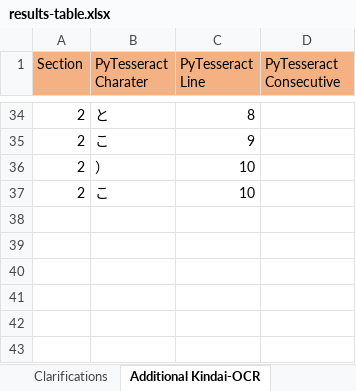
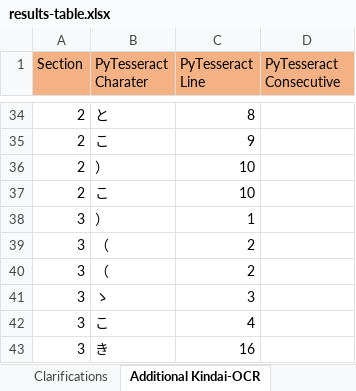
Before and after one commit to RohanAlexander/japanese_dictionaries, an Excel workbook: outputs/documents/results-table.xlsx, sheet Additional Kindai-OCR, drawn as a sheet; only a part is shown, gaps mark what is left out; values as stored, in another font and other column widths than the file's, no borders; the diff names each change by its address in the sheet, - before the commit and + after, or states it on an @@ line.

Commit message:
doc update and section three kindai

```diff
--- a/outputs/documents/results-table.xlsx (sheet Additional Kindai-OCR)
+++ b/outputs/documents/results-table.xlsx (sheet Additional Kindai-OCR)
+row 38: 3 | ） | 1
+row 39: 3 | （ | 2
+row 40: 3 | （ | 2
+row 41: 3 | ゝ | 3
+row 42: 3 | こ | 4
+row 43: 3 | き | 16
```
Also changed, not shown: sheet Validation, sheet Statistics, formulas that keep their value, 1 other file.
